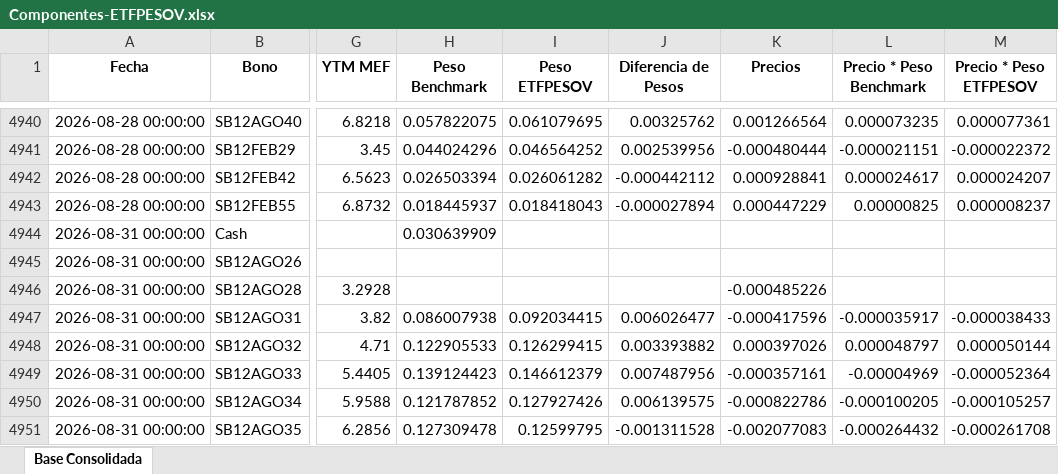
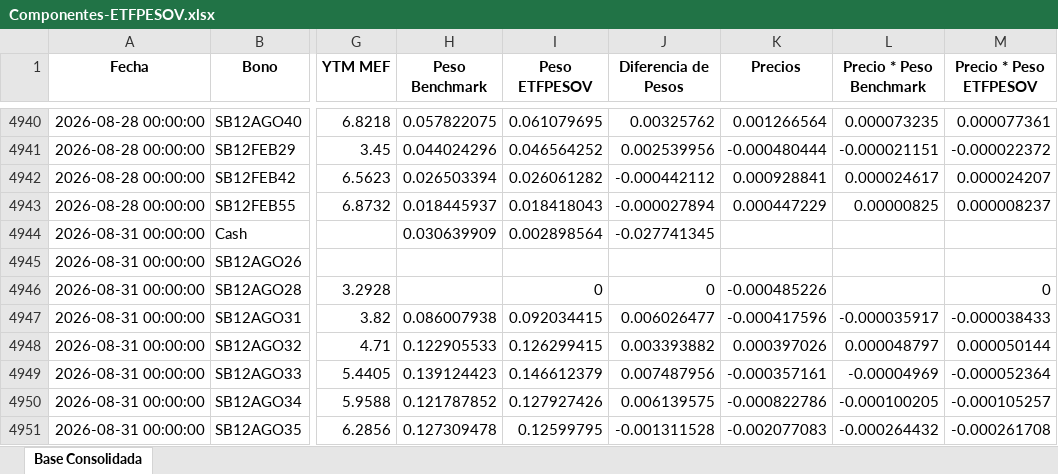
Before and after one commit to JoFRN26/Dashboard_ETFPESOV, an Excel workbook: Componentes-ETFPESOV.xlsx, sheet Base Consolidada, drawn as a sheet; only a part is shown, gaps mark what is left out; values as stored, in another font and other column widths than the file's, no borders; the diff names each change by its address in the sheet, - before the commit and + after, or states it on an @@ line.

Commit message:
Add files via upload

```diff
--- a/Componentes-ETFPESOV.xlsx (sheet Base Consolidada)
+++ b/Componentes-ETFPESOV.xlsx (sheet Base Consolidada)
-I4944 (Peso ETFPESOV): (empty)
+I4944 (Peso ETFPESOV): 0.002898564
-J4944 (Diferencia de Pesos): (empty)
+J4944 (Diferencia de Pesos): -0.027741345
-I4946 (Peso ETFPESOV): (empty)
+I4946 (Peso ETFPESOV): 0
-J4946 (Diferencia de Pesos): (empty)
+J4946 (Diferencia de Pesos): 0
-M4946 (Precio * Peso ETFPESOV): (empty)
+M4946 (Precio * Peso ETFPESOV): 0
```
